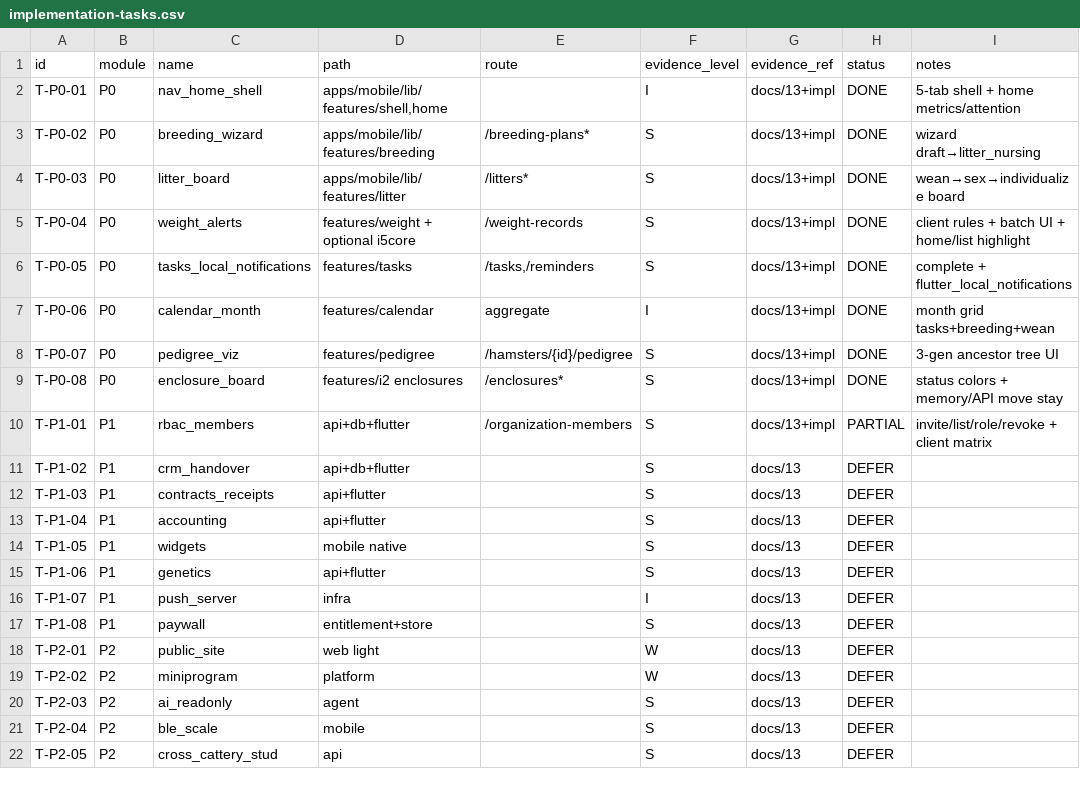
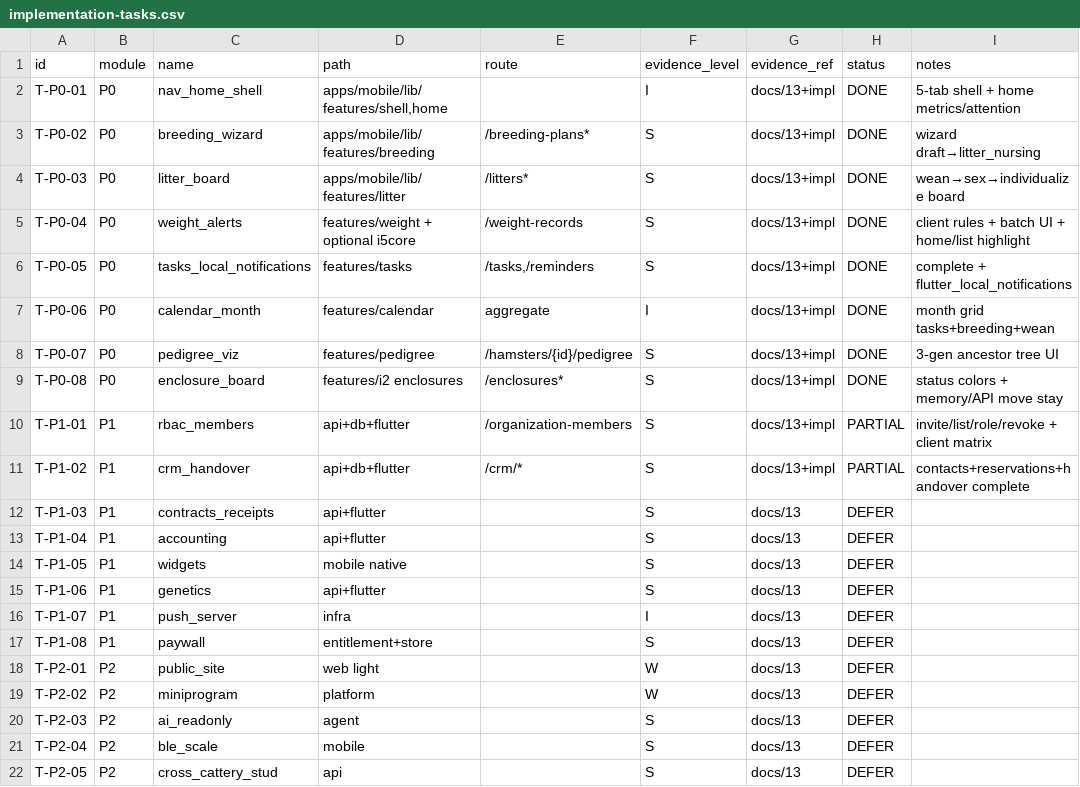
Before and after one commit to haru225-coder/scolvpet, a CSV file: reverse-evidence/full/gap/implementation-tasks.csv, drawn as a sheet.

Commit message:
feat(p1): CRM contacts, reservations, and handover flow
Add crm_contact/reservation/handover migration and REST APIs, plus
Flutter hub under 我的 with create/confirm/complete happy path.
Local commit only.

```diff
--- a/reverse-evidence/full/gap/implementation-tasks.csv
+++ b/reverse-evidence/full/gap/implementation-tasks.csv
@@ -10,3 +10,3 @@ T-P0-08,P0,enclosure_board,features/i2 enclosures,/enclosures*,S,docs/13+impl,DO
 T-P1-01,P1,rbac_members,api+db+flutter,/organization-members,S,docs/13+impl,PARTIAL,invite/list/role/revoke + client matrix
-T-P1-02,P1,crm_handover,api+db+flutter,,S,docs/13,DEFER,
+T-P1-02,P1,crm_handover,api+db+flutter,/crm/*,S,docs/13+impl,PARTIAL,contacts+reservations+handover complete
 T-P1-03,P1,contracts_receipts,api+flutter,,S,docs/13,DEFER,
```
Also changed, not shown: 13 other files.
